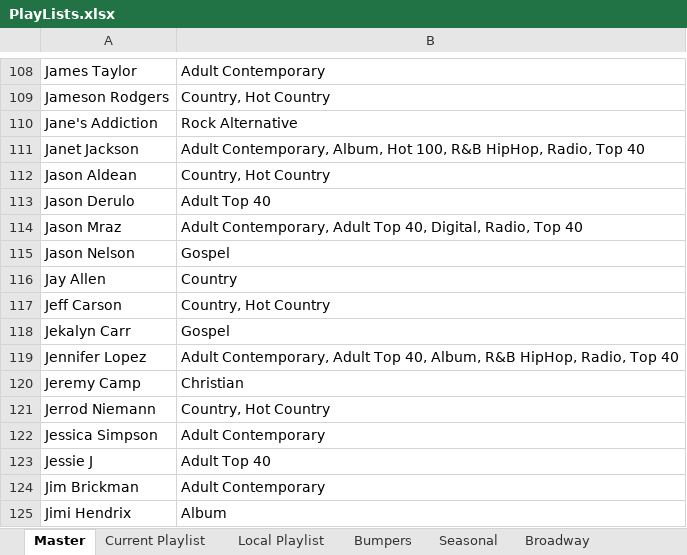
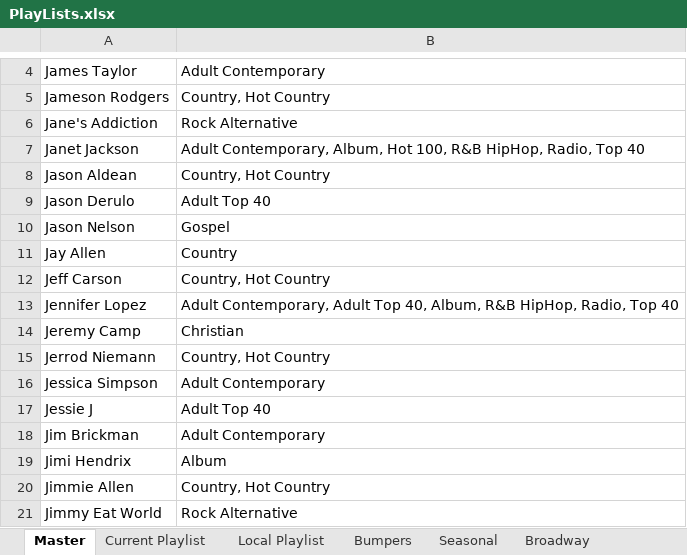
Before and after one commit to brianmcgrathnet/onlineradio, an Excel workbook: PlayLists.xlsx, sheet Master, drawn as a sheet; only a part is shown, gaps mark what is left out; the shorter side is filled out with more unchanged rows; values as stored, in another font and other column widths than the file's, no borders; the diff covers the shown part only; the diff names each change by its address in the sheet, - before the commit and + after, or states it on an @@ line.

```diff
--- a/PlayLists.xlsx (sheet Master)
+++ b/PlayLists.xlsx (sheet Master)
-row 114: Jason Mraz | Adult Contemporary, Adult Top 40, Digital, Radio, Top 40
-row 118: Jekalyn Carr | Gospel
```
Also changed, not shown: 104 removed rows elsewhere in this sheet, sheet Current Playlist.
